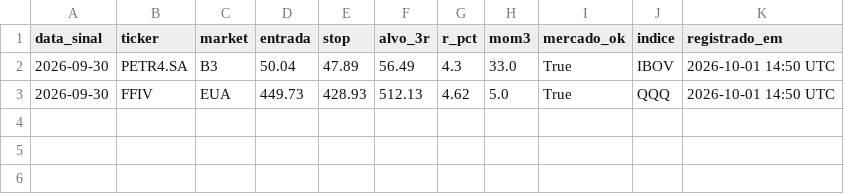
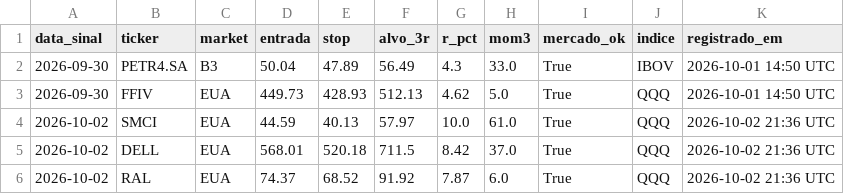
Before and after one commit to cassiocarvalho750-create/TradeDesk, a CSV file: historico_pullback.csv, drawn as a sheet.

```diff
--- a/historico_pullback.csv
+++ b/historico_pullback.csv
@@ -3 +3,4 @@ data_sinal,ticker,market,entrada,stop,alvo_3r,r_pct,mom3,mercado_ok,indice,regis
 2026-09-30,FFIV,EUA,449.73,428.93,512.13,4.62,5.0,True,QQQ,2026-10-01 14:50 UTC
+2026-10-02,SMCI,EUA,44.59,40.13,57.97,10.0,61.0,True,QQQ,2026-10-02 21:36 UTC
+2026-10-02,DELL,EUA,568.01,520.18,711.5,8.42,37.0,True,QQQ,2026-10-02 21:36 UTC
+2026-10-02,RAL,EUA,74.37,68.52,91.92,7.87,6.0,True,QQQ,2026-10-02 21:36 UTC
```
Also changed, not shown: historico_sinais_didi.csv, historico_sinais_insidebar.csv, 14 other files.
